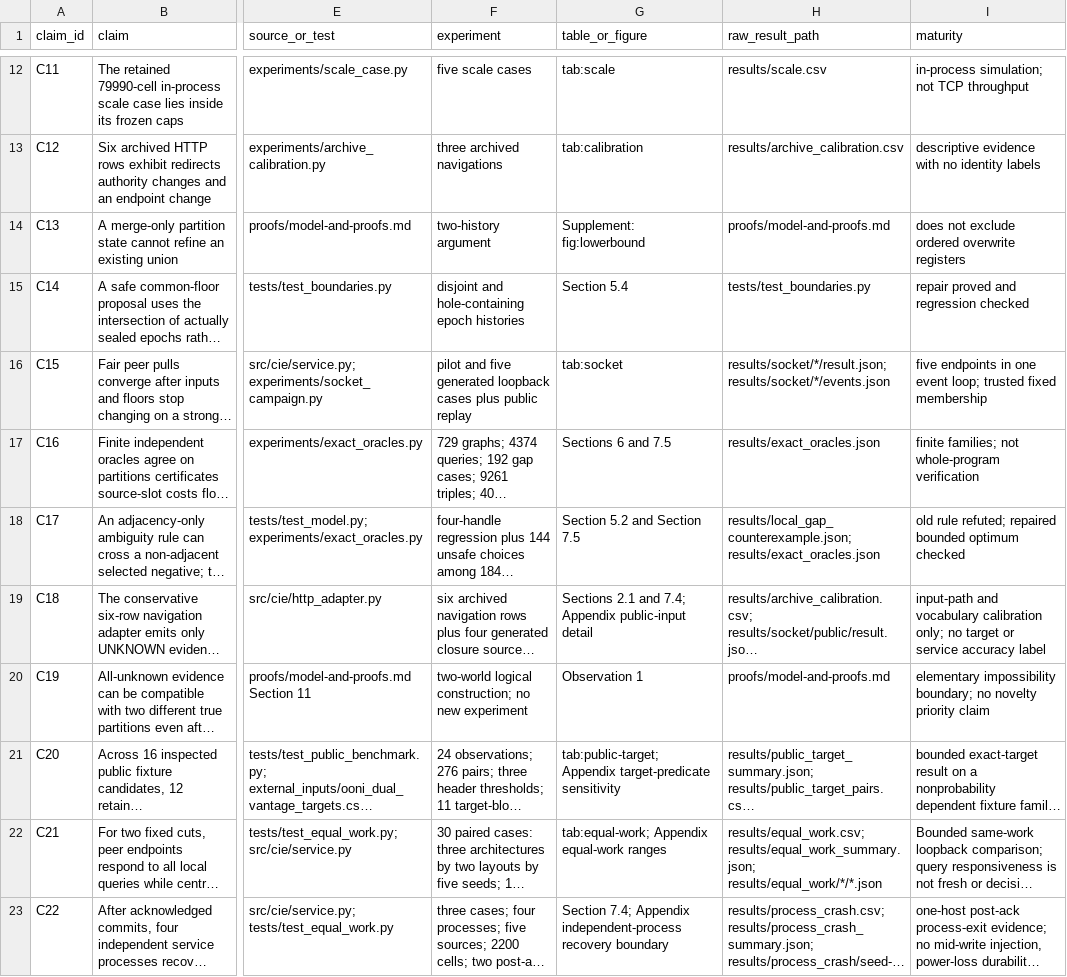
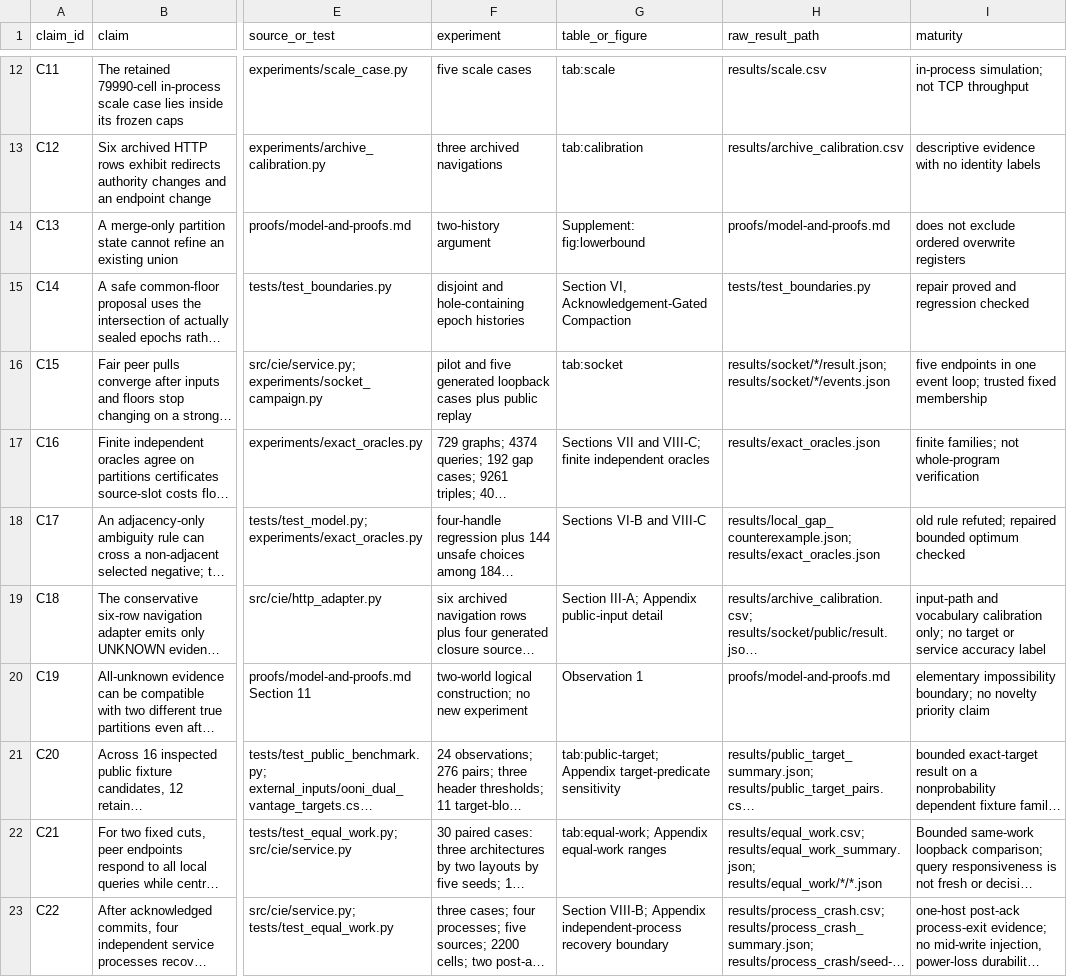
Before and after one commit to Haoyi-Zhang/ServiceEvidence, a CSV file: claim_evidence_ledger.csv, drawn as a sheet; only a part is shown, gaps mark what is left out; long unchanged cells end in …; the diff covers the shown part only; the diff names each change by its address in the sheet, - before the commit and + after, or states it on an @@ line.

```diff
--- a/claim_evidence_ledger.csv
+++ b/claim_evidence_ledger.csv
-G15 (table_or_figure): Section 5.4
+G15 (table_or_figure): Section VI, Acknowledgement-Gated Compaction
-G17 (table_or_figure): Sections 6 and 7.5
+G17 (table_or_figure): Sections VII and VIII-C; finite independent oracles
-G18 (table_or_figure): Section 5.2 and Section 7.5
+G18 (table_or_figure): Sections VI-B and VIII-C
-G19 (table_or_figure): Sections 2.1 and 7.4; Appendix public-input…
+G19 (table_or_figure): Section III-A; Appendix public-input…
-G23 (table_or_figure): Section 7.4; Appendix independent-process…
+G23 (table_or_figure): Section VIII-B; Appendix independent-process…
```
Also changed, not shown: 8 edited cells elsewhere in this file, 9 other files.
